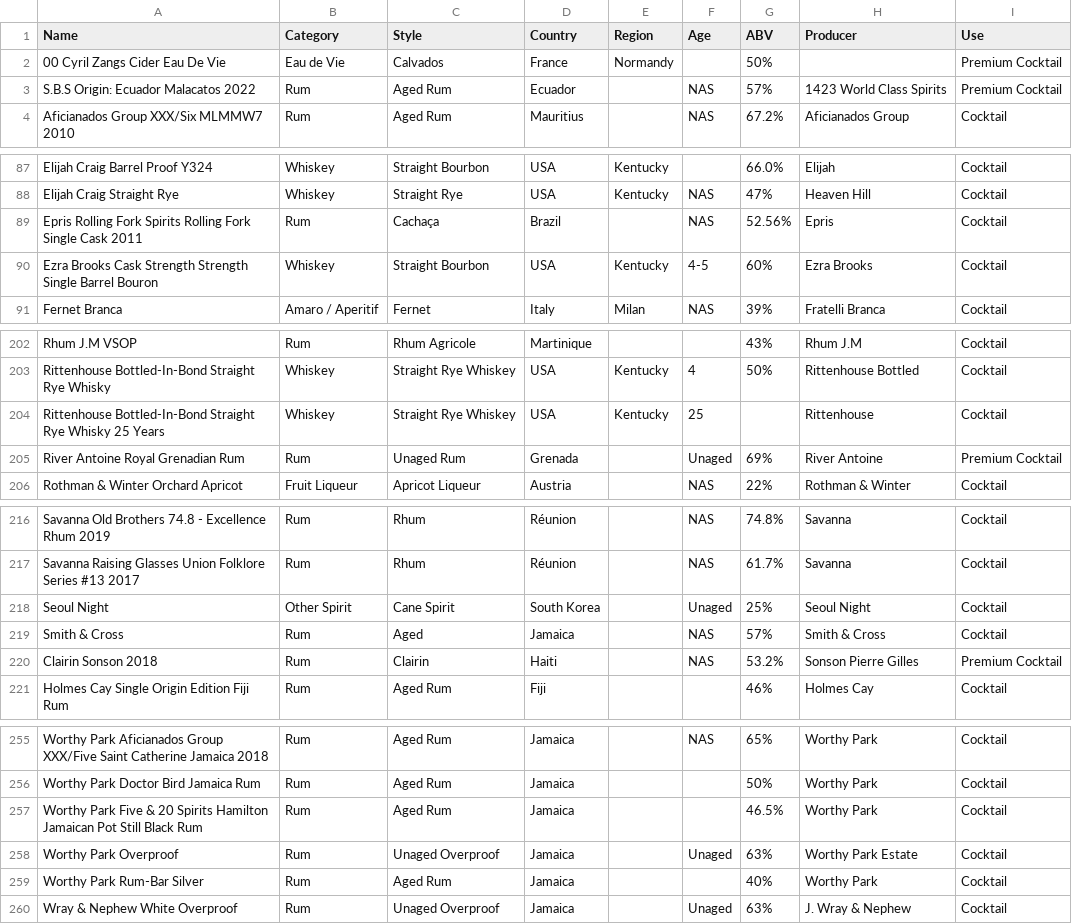
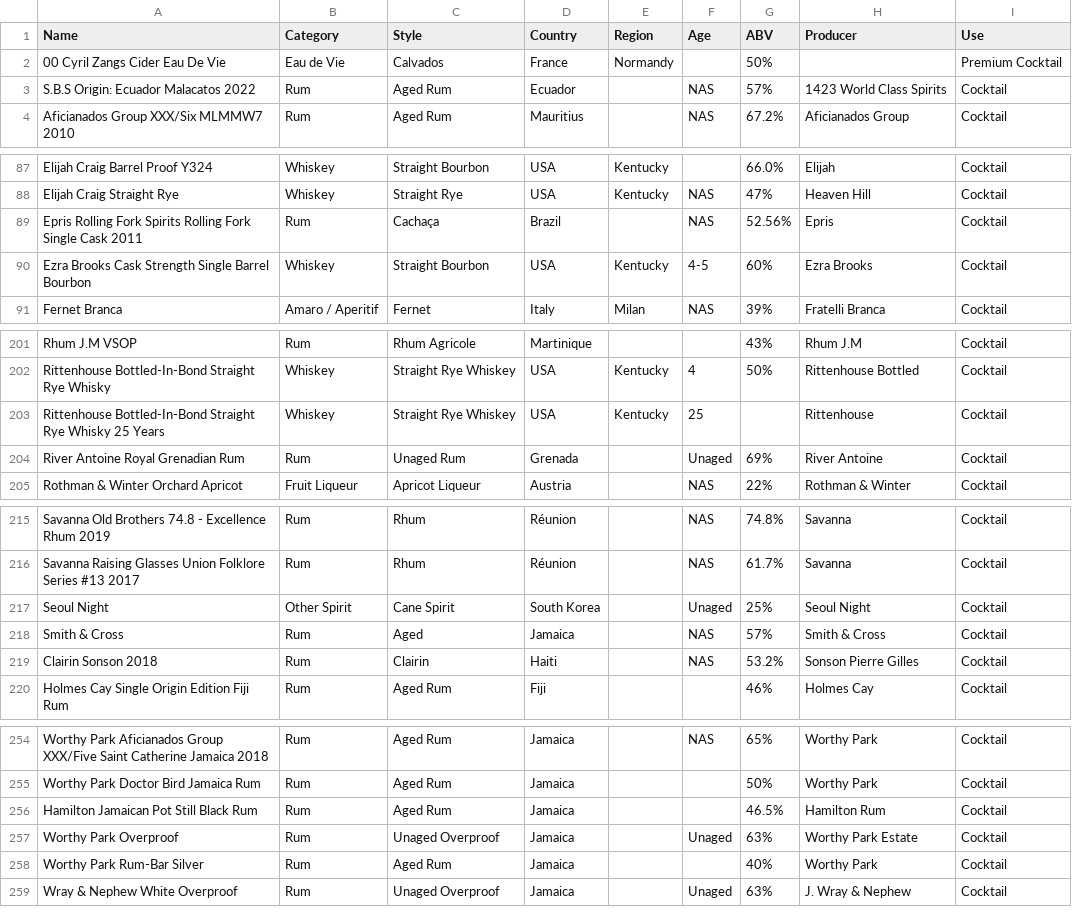
Before and after one commit to isgilman/Lloid, a CSV file: Data/bar_inventory.csv, drawn as a sheet; only a part is shown, gaps mark what is left out; the diff covers the shown part only.

```diff
--- a/Data/bar_inventory.csv
+++ b/Data/bar_inventory.csv
@@ -2,3 +2,3 @@ Name,Category,Style,Country,Region,Age,ABV,Producer,Use
 00 Cyril Zangs Cider Eau De Vie,Eau de Vie,Calvados,France,Normandy,,50%,,Premium Cocktail
-S.B.S Origin: Ecuador Malacatos 2022,Rum,Aged Rum,Ecuador,,NAS,57%,1423 World Class Spirits,Premium Cocktail
+S.B.S Origin: Ecuador Malacatos 2022,Rum,Aged Rum,Ecuador,,NAS,57%,1423 World Class Spirits,Cocktail
 Aficianados Group XXX/Six MLMMW7 2010,Rum,Aged Rum,Mauritius,,NAS,67.2%,Aficianados Group,Cocktail
@@ -89,3 +89,3 @@ Elijah Craig Straight Rye,Whiskey,Straight Rye,USA,Kentucky,NAS,47%,Heaven Hill,
 Epris Rolling Fork Spirits Rolling Fork Single Cask 2011,Rum,Cachaça,Brazil,,NAS,52.56%,Epris,Cocktail
-Ezra Brooks Cask Strength Strength Single Barrel Bouron,Whiskey,Straight Bourbon,USA,Kentucky,4-5,60%,Ezra Brooks,Cocktail
+Ezra Brooks Cask Strength Single Barrel Bourbon,Whiskey,Straight Bourbon,USA,Kentucky,4-5,60%,Ezra Brooks,Cocktail
 Fernet Branca,Amaro / Aperitif,Fernet,Italy,Milan,NAS,39%,Fratelli Branca,Cocktail
@@ -204,3 +203,3 @@ Rittenhouse Bottled-In-Bond Straight Rye Whisky,Whiskey,Straight Rye Whiskey,USA
 Rittenhouse Bottled-In-Bond Straight Rye Whisky 25 Years,Whiskey,Straight Rye Whiskey,USA,Kentucky,25,,Rittenhouse,Cocktail
-River Antoine Royal Grenadian Rum,Rum,Unaged Rum,Grenada,,Unaged,69%,River Antoine,Premium Cocktail
+River Antoine Royal Grenadian Rum,Rum,Unaged Rum,Grenada,,Unaged,69%,River Antoine,Cocktail
 Rothman & Winter Orchard Apricot,Fruit Liqueur,Apricot Liqueur,Austria,,NAS,22%,Rothman & Winter,Cocktail
@@ -219,3 +218,3 @@ Seoul Night,Other Spirit,Cane Spirit,South Korea,,Unaged,25%,Seoul Night,Cocktai
 Smith & Cross,Rum,Aged,Jamaica,,NAS,57%,Smith & Cross,Cocktail
-Clairin Sonson 2018,Rum,Clairin,Haiti,,NAS,53.2%,Sonson Pierre Gilles,Premium Cocktail
+Clairin Sonson 2018,Rum,Clairin,Haiti,,NAS,53.2%,Sonson Pierre Gilles,Cocktail
 Holmes Cay Single Origin Edition Fiji Rum,Rum,Aged Rum,Fiji,,,46%,Holmes Cay,Cocktail
@@ -256,3 +255,3 @@ Worthy Park Aficianados Group XXX/Five Saint Catherine Jamaica 2018,Rum,Aged Rum
 Worthy Park Doctor Bird Jamaica Rum,Rum,Aged Rum,Jamaica,,,50%,Worthy Park,Cocktail
-Worthy Park Five & 20 Spirits Hamilton Jamaican Pot Still Black Rum,Rum,Aged Rum,Jamaica,,,46.5%,Worthy Park,Cocktail
+Hamilton Jamaican Pot Still Black Rum,Rum,Aged Rum,Jamaica,,,46.5%,Hamilton Rum,Cocktail
 Worthy Park Overproof,Rum,Unaged Overproof,Jamaica,,Unaged,63%,Worthy Park Estate,Cocktail
```
Also changed, not shown: 2 added rows, 1 removed row and 30 edited cells elsewhere in this file, 3 other files.
